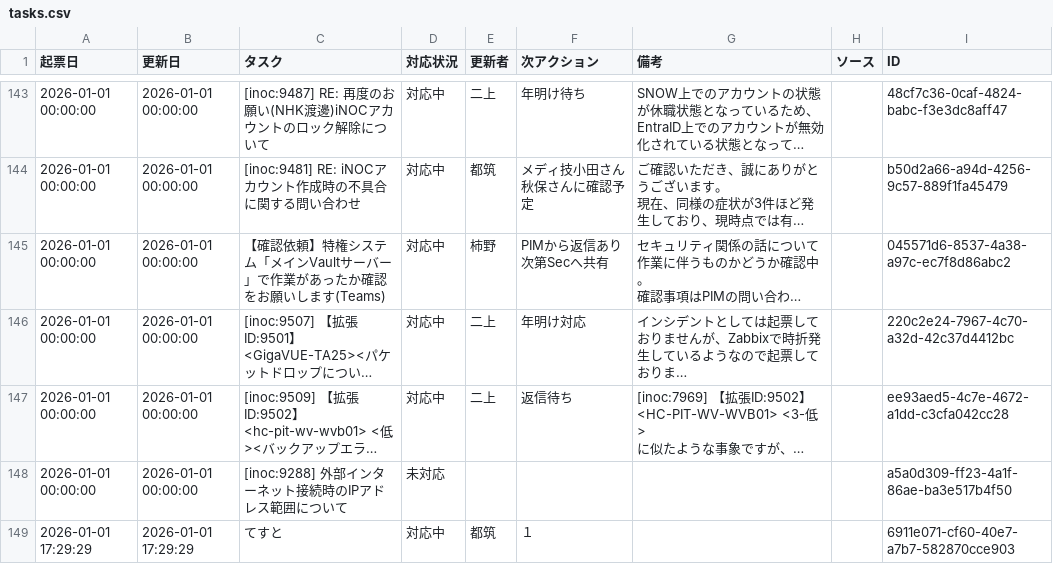
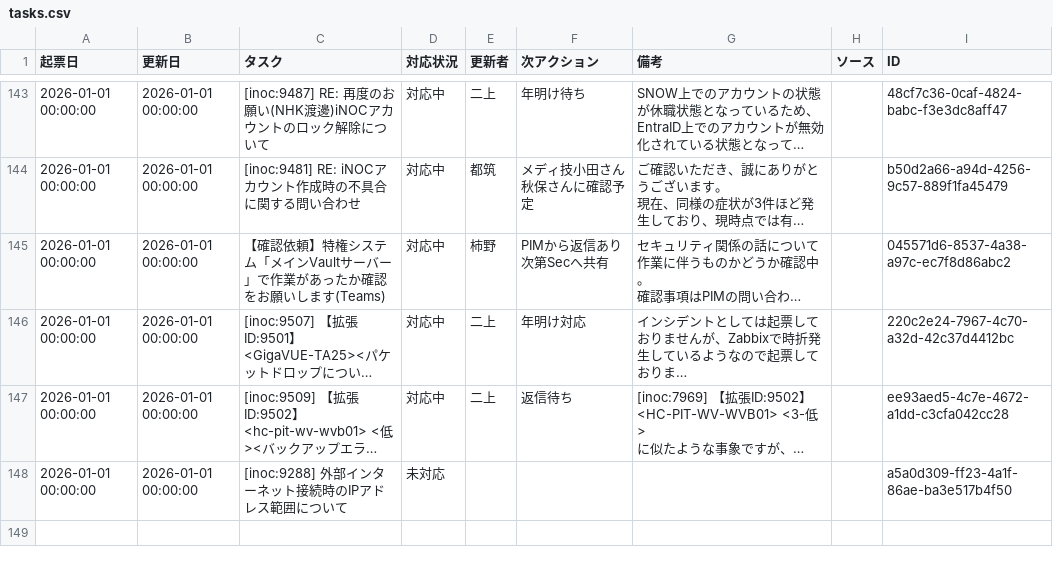
Before and after one commit to weakest4me/taskboard-streamlit, a CSV file: tasks.csv, drawn as a sheet; only a part is shown, gaps mark what is left out; long unchanged cells end in …; the diff names each change by its address in the sheet, - before the commit and + after, or states it on an @@ line.

Commit message:
Update tasks.csv from Streamlit app (2026-01-01 17:32:53 JST)

```diff
--- a/tasks.csv
+++ b/tasks.csv
-row 149: 2026-01-01 17:29:29 | 2026-01-01 17:29:29 | てすと | 対応中 | 都筑 | １ |  |  | 6911e071-cf60-40e7-a7b7-582870cce903
```
